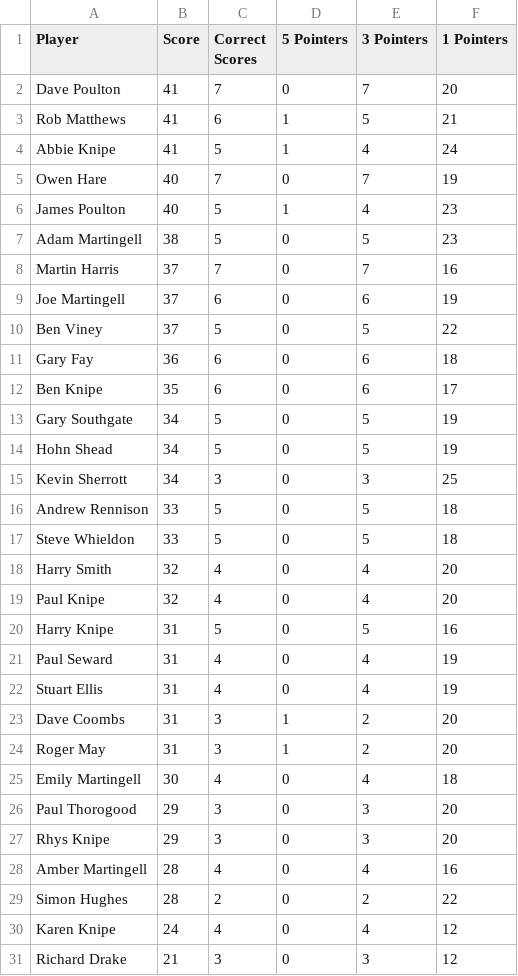
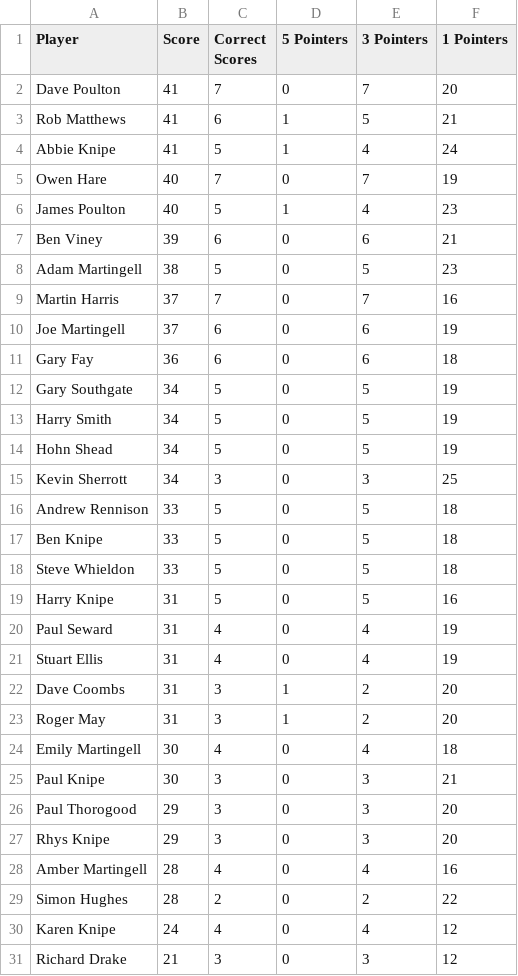
Before and after one commit to ps9786/pl-predictions, a CSV file: wc/league_table.csv, drawn as a sheet.

Commit message:
New Leaderboard: Tue Jun 23 04:00:01 BST 2026

```diff
--- a/wc/league_table.csv
+++ b/wc/league_table.csv
@@ -6,2 +6,3 @@ Owen Hare,40,7,0,7,19
 James Poulton,40,5,1,4,23
+Ben Viney,39,6,0,6,21
 Adam Martingell,38,5,0,5,23
@@ -9,6 +10,5 @@ Martin Harris,37,7,0,7,16
 Joe Martingell,37,6,0,6,19
-Ben Viney,37,5,0,5,22
 Gary Fay,36,6,0,6,18
-Ben Knipe,35,6,0,6,17
 Gary Southgate,34,5,0,5,19
+Harry Smith,34,5,0,5,19
 Hohn Shead,34,5,0,5,19
@@ -16,5 +16,4 @@ Kevin Sherrott,34,3,0,3,25
 Andrew Rennison,33,5,0,5,18
+Ben Knipe,33,5,0,5,18
 Steve Whieldon,33,5,0,5,18
-Harry Smith,32,4,0,4,20
-Paul Knipe,32,4,0,4,20
 Harry Knipe,31,5,0,5,16
@@ -25,2 +24,3 @@ Roger May,31,3,1,2,20
 Emily Martingell,30,4,0,4,18
+Paul Knipe,30,3,0,3,21
 Paul Thorogood,29,3,0,3,20
```
